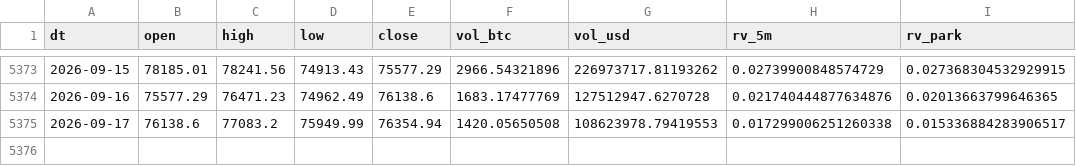
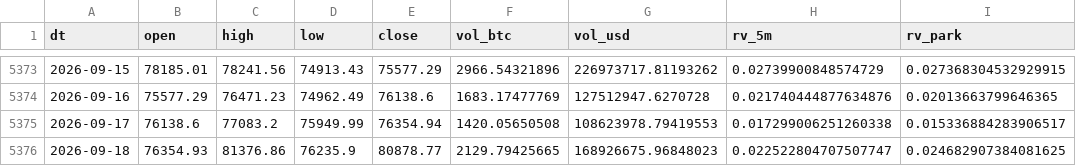
Before and after one commit to samirjedeon/majesty-web-design, a CSV file: btc-signal/data/processed/btc_daily_ohlcv.csv, drawn as a sheet; only a part is shown, gaps mark what is left out; the diff names each change by its address in the sheet, - before the commit and + after, or states it on an @@ line.

```diff
--- a/btc-signal/data/processed/btc_daily_ohlcv.csv
+++ b/btc-signal/data/processed/btc_daily_ohlcv.csv
+row 5376: 2026-09-18 | 76354.93 | 81376.86 | 76235.9 | 80878.77 | 2129.79425665 | 168926675.96848023 | 0.022522804707507747 | 0.024682907384081625
```
Also changed, not shown: btc-signal/data/signals_log.csv, 1 other file.
